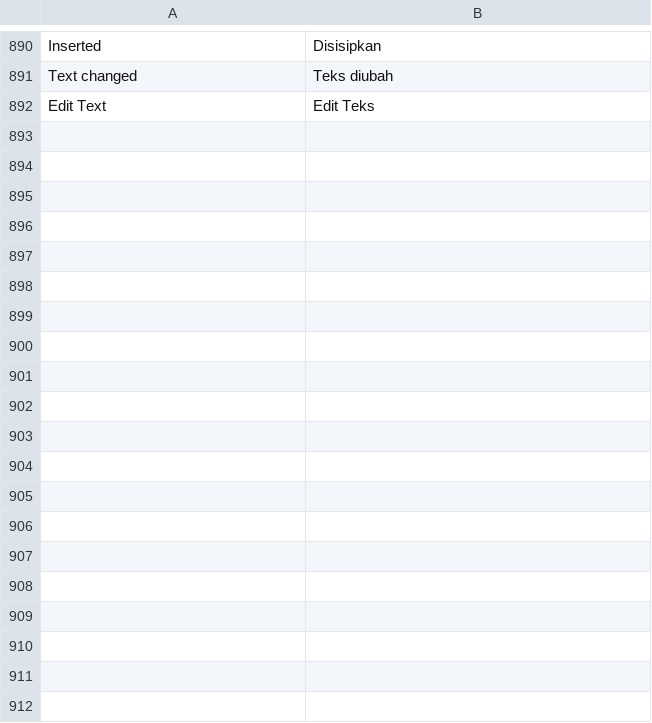
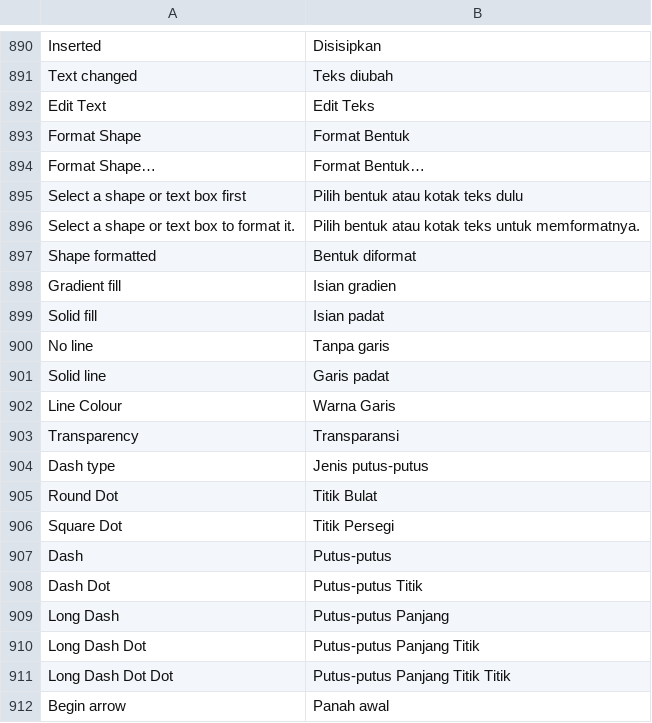
Before and after one commit to dzulfikar08/kantor, a TSV file: crates/kantor_ui/i18n/sheets.tsv, drawn as a sheet; only a part is shown, gaps mark what is left out; the diff covers the shown part only.

Commit message:
Sheets: Format Shape (fill, outline, arrowheads, text anchor), formatted shape text editing, readable shape text in dark mode

```diff
--- a/crates/kantor_ui/i18n/sheets.tsv
+++ b/crates/kantor_ui/i18n/sheets.tsv
@@ -892 +892,21 @@ Text changed	Teks diubah
 Edit Text	Edit Teks
+Format Shape	Format Bentuk
+Format Shape…	Format Bentuk…
+Select a shape or text box first	Pilih bentuk atau kotak teks dulu
+Select a shape or text box to format it.	Pilih bentuk atau kotak teks untuk memformatnya.
+Shape formatted	Bentuk diformat
+Gradient fill	Isian gradien
+Solid fill	Isian padat
+No line	Tanpa garis
+Solid line	Garis padat
+Line Colour	Warna Garis
+Transparency	Transparansi
+Dash type	Jenis putus-putus
+Round Dot	Titik Bulat
+Square Dot	Titik Persegi
+Dash	Putus-putus
+Dash Dot	Putus-putus Titik
+Long Dash	Putus-putus Panjang
+Long Dash Dot	Putus-putus Panjang Titik
+Long Dash Dot Dot	Putus-putus Panjang Titik Titik
+Begin arrow	Panah awal
```
Also changed, not shown: 10 added rows elsewhere in this file, crates/kantor_ui/i18n/kantor.tsv, 19 other files.
